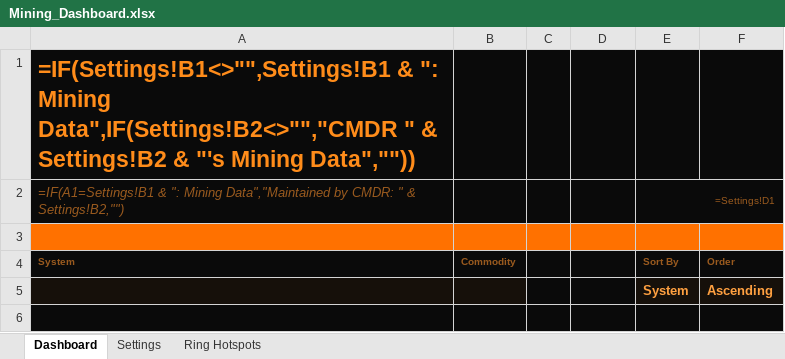
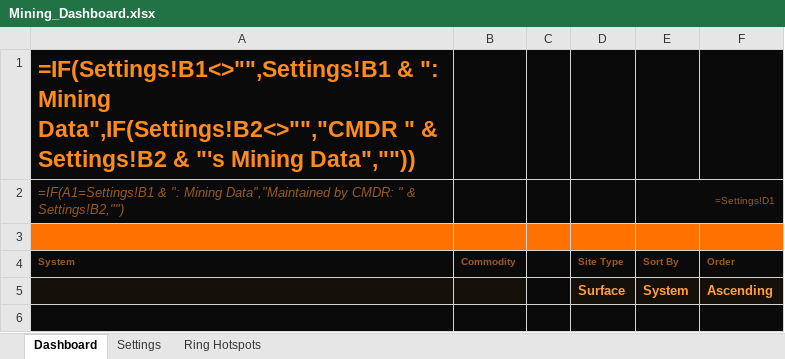
Before and after one commit to indevlin/EDLD, an Excel workbook: sheets/Mining_Dashboard.xlsx, sheet Dashboard, drawn as a sheet; only a part is shown; values as stored, in another font and other column widths than the file's, no borders; formulas without a stored value are shown as written; conditional formats not drawn; the diff covers the shown part only; the diff names each change by its address in the sheet, - before the commit and + after, or states it on an @@ line.

Commit message:
feat(sheets): switch the dashboard between surface sites and ring hotspots
Site Type (Dashboard!D5) selects the table. Ring shows System, Body, Ring, Type, Commodity (with hotspot count), Reserve (ranked) and Overlap (naming an overlapping hotspot). Filter lists draw from both tabs; Sort By falls back to System when the new table lacks the column. Layout v5 upgrade step adds the control to existing sheets.

```diff
--- a/sheets/Mining_Dashboard.xlsx (sheet Dashboard)
+++ b/sheets/Mining_Dashboard.xlsx (sheet Dashboard)
-D4: (empty)
+D4: Site Type
-D5: (empty)
+D5: Surface
```
Also changed, not shown: 1 edited cell elsewhere in this sheet, 12 other files.
